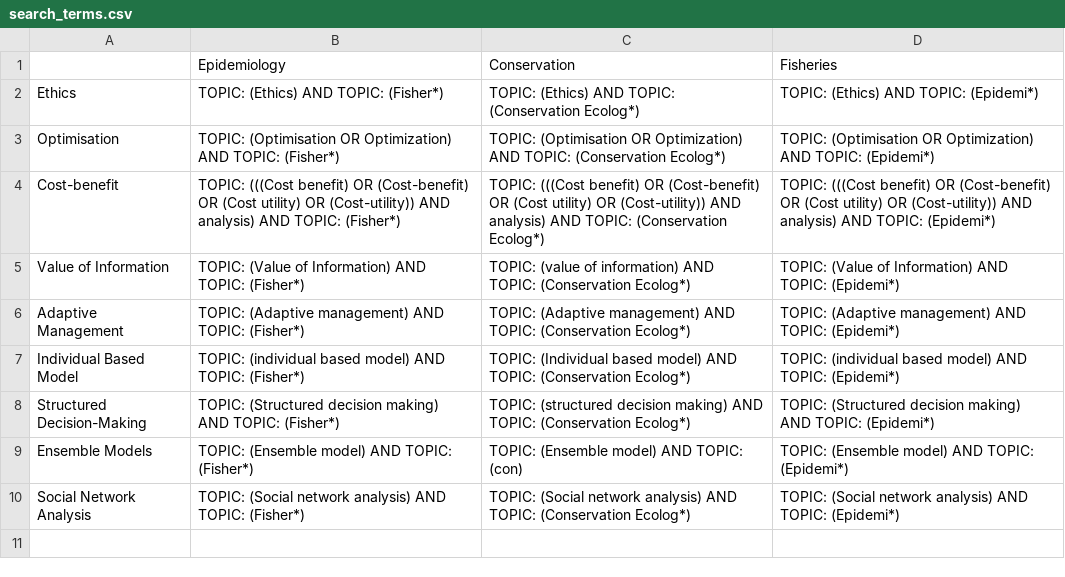
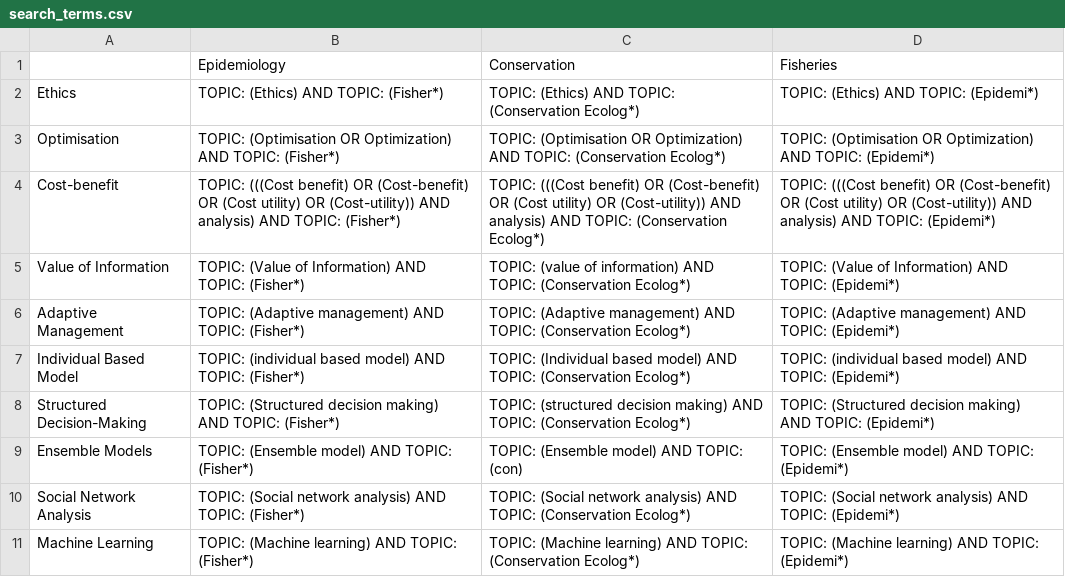
Before and after one commit to cmbaker00/ecol-epi-methods, a CSV file: lit/search_terms.csv, drawn as a sheet.

Commit message:
Added machine learning

```diff
--- a/lit/search_terms.csv
+++ b/lit/search_terms.csv
@@ -10 +10,2 @@ Ensemble Models,TOPIC: (Ensemble model) AND TOPIC: (Fisher*),TOPIC: (Ensemble mo
 Social Network Analysis,TOPIC: (Social network analysis) AND TOPIC: (Fisher*),TOPIC: (Social network analysis) AND TOPIC: (Conservation Ecolog*),TOPIC: (Social network analysis) AND TOPIC: (Epidemi*)
+Machine Learning,TOPIC: (Machine learning) AND TOPIC: (Fisher*),TOPIC: (Machine learning) AND TOPIC: (Conservation Ecolog*),TOPIC: (Machine learning) AND TOPIC: (Epidemi*)
```
Also changed, not shown: 9 other files.
